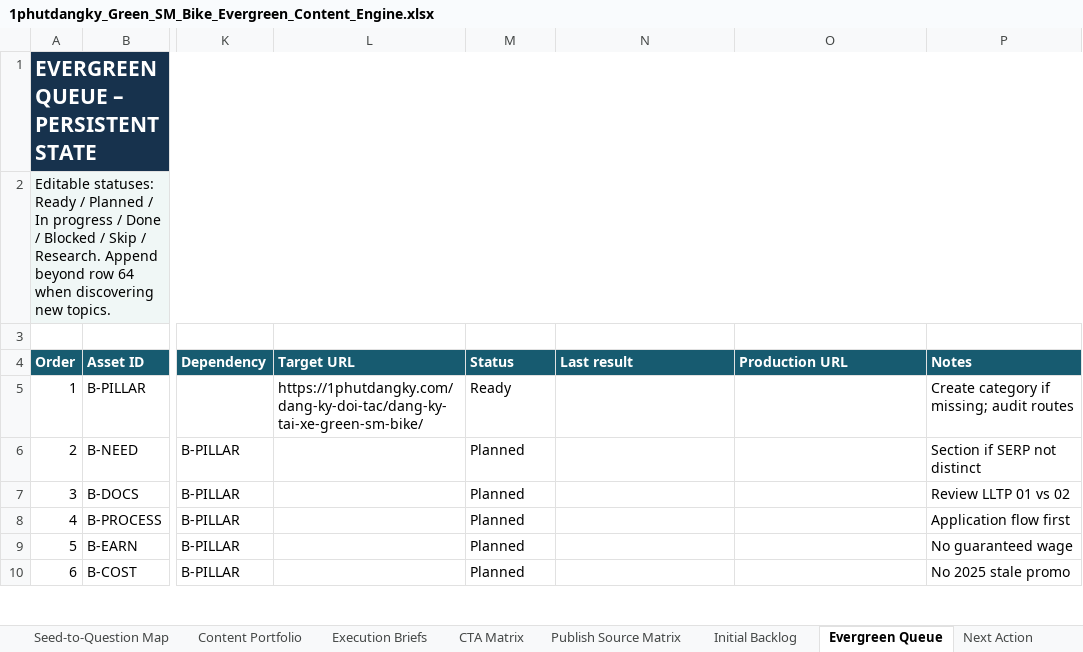
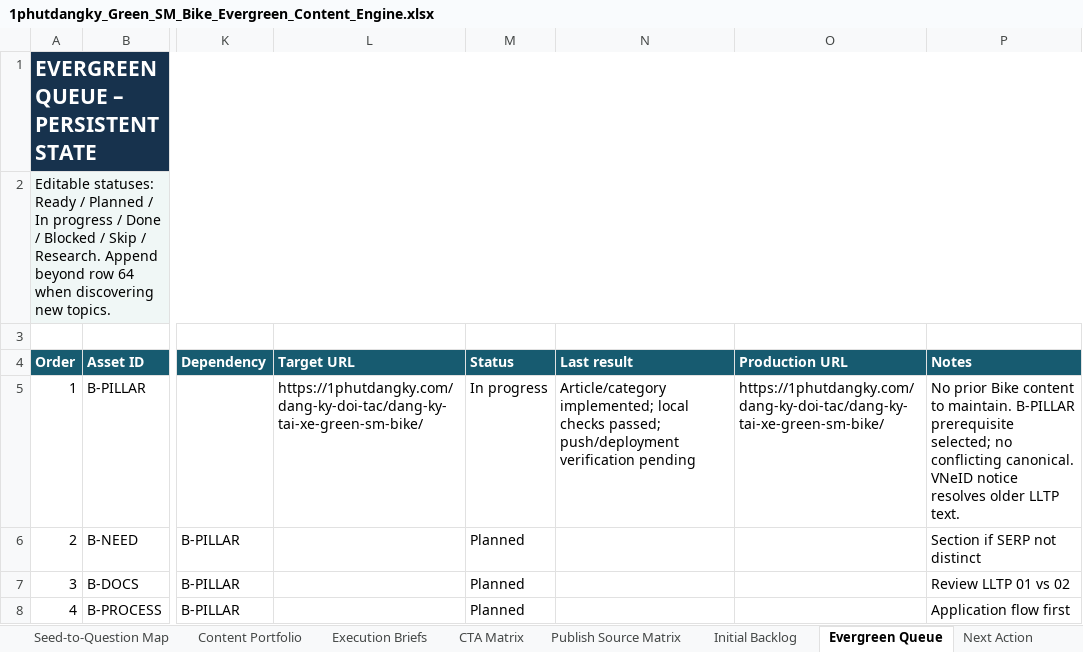
Before and after one commit to vothanhphatsocial/1phutdangky, an Excel workbook: docs/content/1phutdangky_Green_SM_Bike_Evergreen_Content_Engine.xlsx, sheet Evergreen Queue, drawn as a sheet; only a part is shown, gaps mark what is left out; the shorter side is filled out with more unchanged rows; values as stored, in another font and other column widths than the file's, no borders; conditional formats not drawn; the diff names each change by its address in the sheet, - before the commit and + after, or states it on an @@ line.

Commit message:
feat(content): publish Green SM Bike driver registration guide
Add the partner category and recruitment product using the shared article, CTA and category visual components. Verify current Bike sources and preserve the exact configured AccessTrade URL.

Checks: npm run check; npm run test:validator (36); npm run test:maintenance (4); local browser QA at six widths; existing CTA regression across 19 articles. content:review retains three unrelated overdue full-review warnings.

```diff
--- a/docs/content/1phutdangky_Green_SM_Bike_Evergreen_Content_Engine.xlsx (sheet Evergreen Queue)
+++ b/docs/content/1phutdangky_Green_SM_Bike_Evergreen_Content_Engine.xlsx (sheet Evergreen Queue)
-M5 (Status): Ready
+M5 (Status): In progress
-N5 (Last result): (empty)
+N5 (Last result): Article/category implemented; local checks passed; push/deployment verification pending
-O5 (Production URL): (empty)
+O5 (Production URL): https://1phutdangky.com/dang-ky-doi-tac/dang-ky-tai-xe-green-sm-bike/
-P5 (Notes): Create category if missing; audit routes
+P5 (Notes): No prior Bike content to maintain. B-PILLAR prerequisite selected; no conflicting canonical. VNeID notice resolves older LLTP text.
```
Also changed, not shown: sheet Publish Source Matrix, sheet Next Action, sheet Plan Settings, sheet Dashboard, sheet Execution Briefs, sheet CTA Matrix, 1 more sheet, formulas that keep their value, 13 other files.
